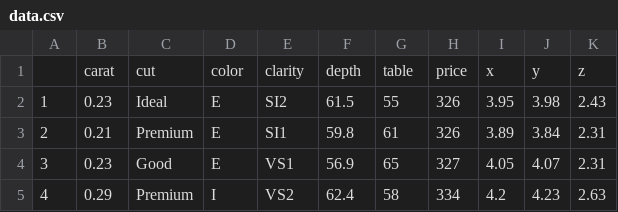
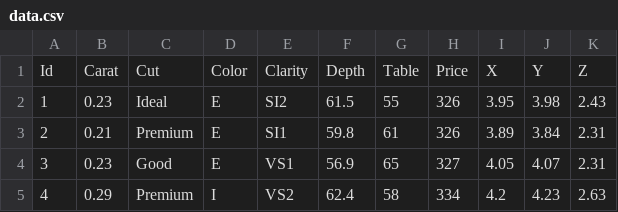
Before and after one commit to zeyad-shaban/AiAlgorithmPractice, a CSV file: data.csv, drawn as a sheet; only a part is shown.

```diff
--- a/data.csv
+++ b/data.csv
@@ -1,2 +1,2 @@
-"","carat","cut","color","clarity","depth","table","price","x","y","z"
+"Id","Carat","Cut","Color","Clarity","Depth","Table","Price","X","Y","Z"
 "1",0.23,"Ideal","E","SI2",61.5,55,326,3.95,3.98,2.43
```
Also changed, not shown: 24 other files.
